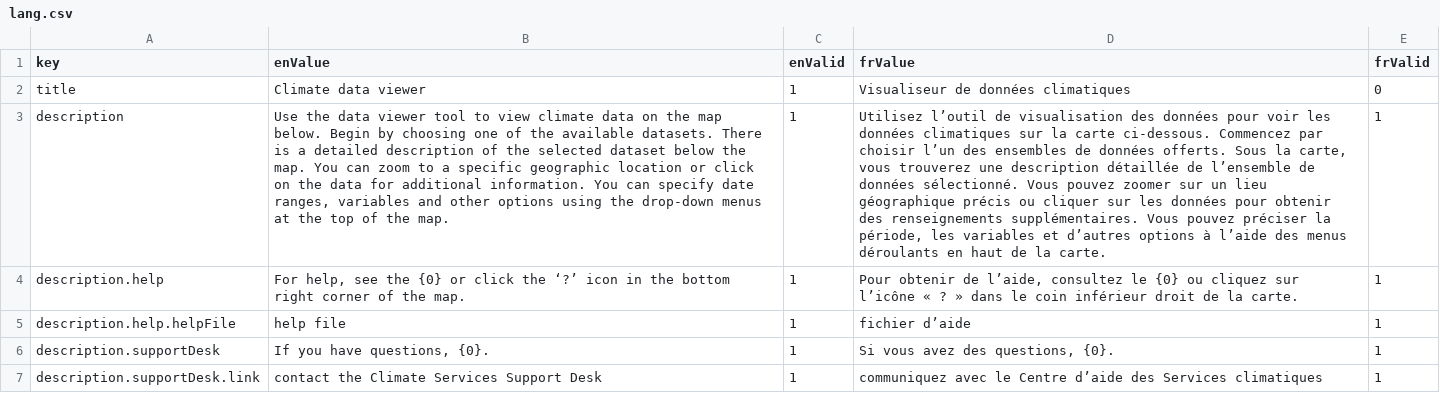
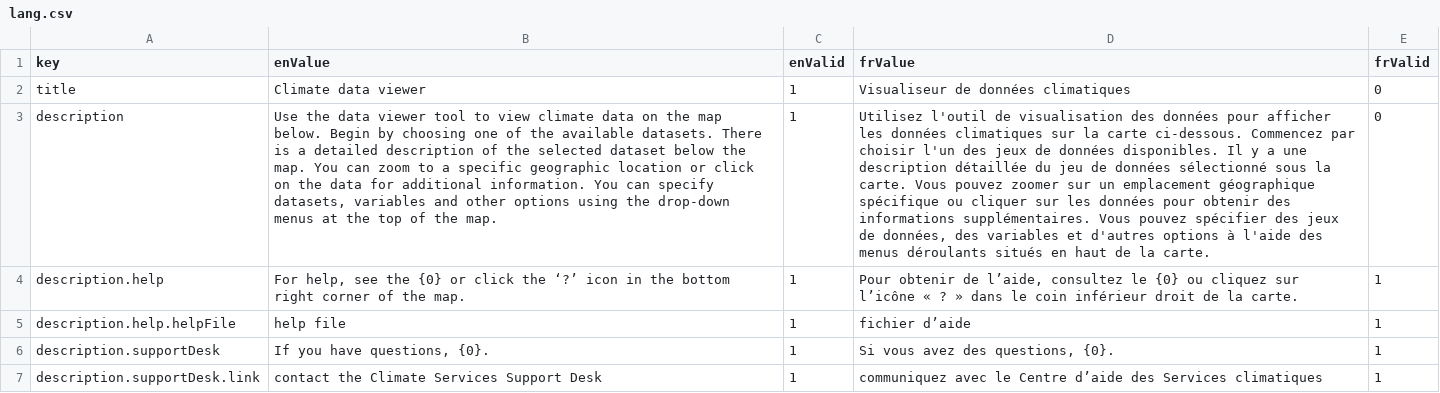
Before and after one commit to milespetrov/cccs, a CSV file: src/lang/lang.csv, drawn as a sheet; only a part is shown; the diff covers the shown part only; the diff names each change by its address in the sheet, - before the commit and + after, or states it on an @@ line.

Commit message:
update translations

```diff
--- a/src/lang/lang.csv
+++ b/src/lang/lang.csv
-B3 (enValue): …can specify date ranges, variables and…
+B3 (enValue): …can specify datasets, variables and…
-D3 (frValue): Utilisez l’outil de visualisation des données pour voir les données climatiques sur la carte ci-dessous. Commencez par choisir l’un des ensembles de données offerts. Sous la carte, vous trouverez une description détaillée de l’ensemble de données sélectionné. Vous pouvez zoomer sur un lieu géographique précis ou cliquer sur les données pour obtenir des renseignements supplémentaires. Vous pouvez préciser la période, les variables et d’autres options à l’aide des menus déroulants en haut…
+D3 (frValue): Utilisez l'outil de visualisation des données pour afficher les données climatiques sur la carte ci-dessous. Commencez par choisir l'un des jeux de données disponibles. Il y a une description détaillée du jeu de données sélectionné sous la carte. Vous pouvez zoomer sur un emplacement géographique spécifique ou cliquer sur les données pour obtenir des informations supplémentaires. Vous pouvez spécifier des jeux de données, des variables et d'autres options à l'aide des menus déroulants situés en haut…
-E3 (frValid): 1
+E3 (frValid): 0
```
Also changed, not shown: 2 added rows and 7 edited cells elsewhere in this file, 1 other file.
